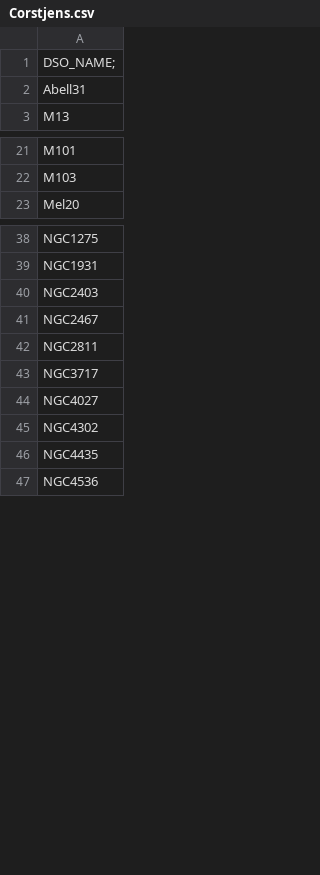
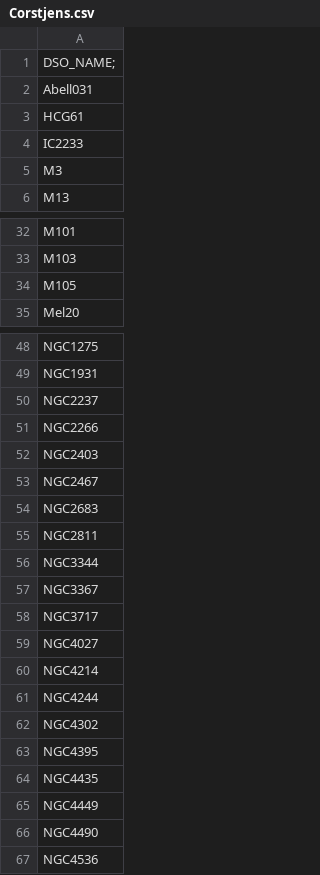
Before and after one commit to skybber/czsky, a CSV file: data/dsolist/Corstjens.csv, drawn as a sheet; only a part is shown, gaps mark what is left out; the diff covers the shown part only.

Commit message:
Update T.C.

```diff
--- a/data/dsolist/Corstjens.csv
+++ b/data/dsolist/Corstjens.csv
@@ -1,3 +1,6 @@
 DSO_NAME;
-Abell31
+Abell031
+HCG61
+IC2233
+M3
 M13
@@ -22,2 +33,3 @@ M101
 M103
+M105
 Mel20
@@ -39,9 +49,19 @@ NGC1275
 NGC1931
+NGC2237
+NGC2266
 NGC2403
 NGC2467
+NGC2683
 NGC2811
+NGC3344
+NGC3367
 NGC3717
 NGC4027
+NGC4214
+NGC4244
 NGC4302
+NGC4395
 NGC4435
+NGC4449
+NGC4490
 NGC4536
```
Also changed, not shown: 10 added rows, 2 removed rows and 2 edited cells elsewhere in this file.
